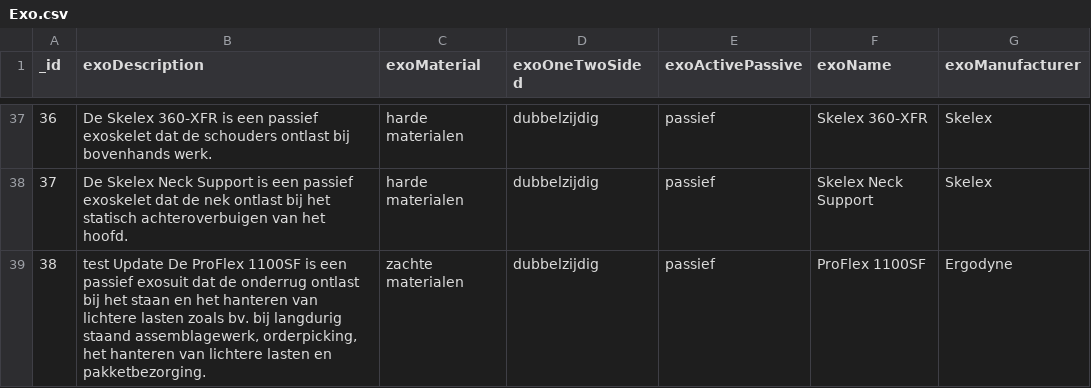
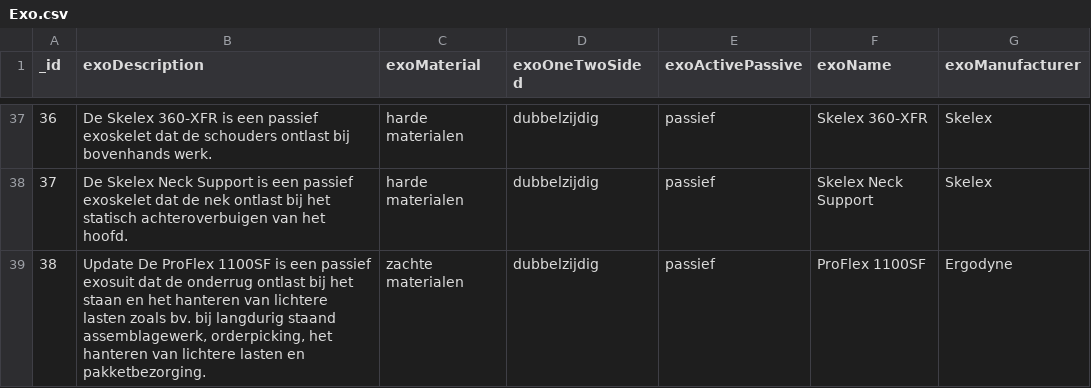
Before and after one commit to JaroWagener/test_cicd_mobilab, a CSV file: csv/Exo.csv, drawn as a sheet; only a part is shown, gaps mark what is left out.

Commit message:
Update Exo.csv

```diff
--- a/csv/Exo.csv
+++ b/csv/Exo.csv
@@ -38,2 +38,2 @@ _id;exoDescription;exoMaterial;exoOneTwoSided;exoActivePassive;exoName;exoManufa
 37;De Skelex Neck Support is een passief exoskelet dat de nek ontlast bij het statisch achteroverbuigen van het hoofd.;harde materialen;dubbelzijdig;passief;Skelex Neck Support;Skelex
-38;test Update De ProFlex 1100SF is een passief exosuit dat de onderrug ontlast bij het staan en het hanteren van lichtere lasten zoals bv. bij langdurig staand assemblagewerk, orderpicking, het hanteren van lichtere lasten en pakketbezorging.;zachte materialen;dubbelzijdig;passief;ProFlex 1100SF;Ergodyne
+38;Update De ProFlex 1100SF is een passief exosuit dat de onderrug ontlast bij het staan en het hanteren van lichtere lasten zoals bv. bij langdurig staand assemblagewerk, orderpicking, het hanteren van lichtere lasten en pakketbezorging.;zachte materialen;dubbelzijdig;passief;ProFlex 1100SF;Ergodyne
```
